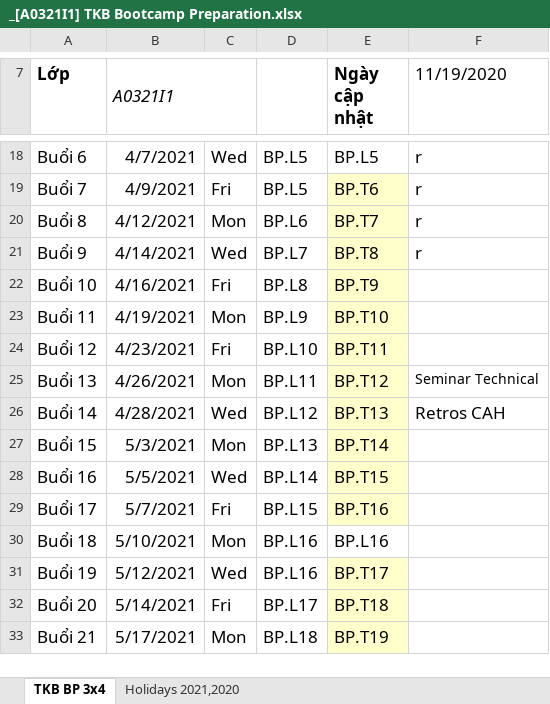
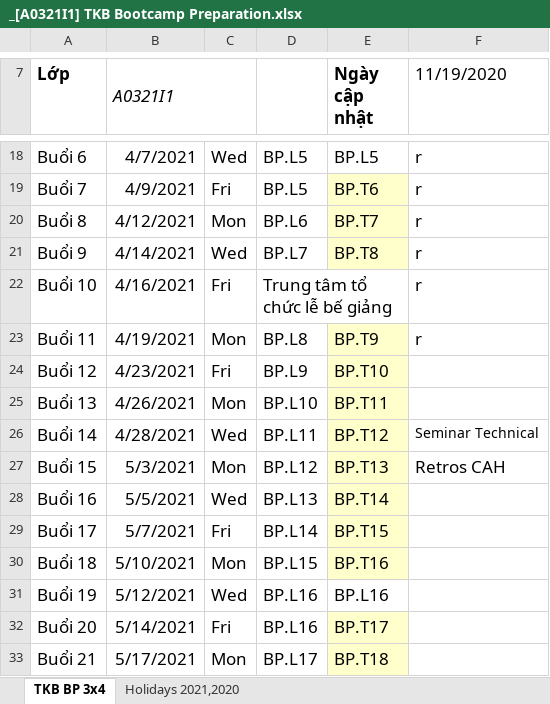
Before and after one commit to TRANMINHKHOA06102000/A0321I1-MinhKhoa, an Excel workbook: TaiLieuCodegym/_[A0321I1] TKB Bootcamp Preparation.xlsx, sheet TKB BP 3x4, drawn as a sheet; only a part is shown, gaps mark what is left out; values as stored, in another font and other column widths than the file's, no borders; charts and pictures not drawn; the diff covers the shown part only; the diff names each change by its address in the sheet, - before the commit and + after, or states it on an @@ line.

```diff
--- a/TaiLieuCodegym/_[A0321I1] TKB Bootcamp Preparation.xlsx (sheet TKB BP 3x4)
+++ b/TaiLieuCodegym/_[A0321I1] TKB Bootcamp Preparation.xlsx (sheet TKB BP 3x4)
-D22: BP.L8
+D22: Trung tâm tổ chức lễ bế giảng
+D22:E22 merged
-E22 (Ngày cập nhật): BP.T9
+E22 (Ngày cập nhật): (empty)
-E22 fill: #FFFFCC
+E22 fill: none
-F22:F23 (11/19/2020): (empty)
+F22:F23 (11/19/2020): r
-D23: BP.L9
+D23: BP.L8
-E23 (Ngày cập nhật): BP.T10
+E23 (Ngày cập nhật): BP.T9
-D24: BP.L10
+D24: BP.L9
-E24 (Ngày cập nhật): BP.T11
+E24 (Ngày cập nhật): BP.T10
-D25: BP.L11
+D25: BP.L10
-E25 (Ngày cập nhật): BP.T12
+E25 (Ngày cập nhật): BP.T11
-F25 (11/19/2020): Seminar Technical
+F25 (11/19/2020): (empty)
-D26: BP.L12
+D26: BP.L11
-E26 (Ngày cập nhật): BP.T13
+E26 (Ngày cập nhật): BP.T12
-F26 (11/19/2020): Retros CAH
+F26 (11/19/2020): Seminar Technical
@@ F26 text size: smaller @@
-D27: BP.L13
+D27: BP.L12
-E27 (Ngày cập nhật): BP.T14
+E27 (Ngày cập nhật): BP.T13
-F27 (11/19/2020): (empty)
+F27 (11/19/2020): Retros CAH
-D28: BP.L14
+D28: BP.L13
-E28 (Ngày cập nhật): BP.T15
+E28 (Ngày cập nhật): BP.T14
-D29: BP.L15
+D29: BP.L14
-E29 (Ngày cập nhật): BP.T16
+E29 (Ngày cập nhật): BP.T15
-D30: BP.L16
+D30: BP.L15
-E30 (Ngày cập nhật): BP.L16
+E30 (Ngày cập nhật): BP.T16
-E30 fill: none
+E30 fill: #FFFFCC
-E31 (Ngày cập nhật): BP.T17
+E31 (Ngày cập nhật): BP.L16
-E31 fill: #FFFFCC
+E31 fill: none
-D32: BP.L17
+D32: BP.L16
-E32 (Ngày cập nhật): BP.T18
+E32 (Ngày cập nhật): BP.T17
-D33: BP.L18
+D33: BP.L17
-E33 (Ngày cập nhật): BP.T19
+E33 (Ngày cập nhật): BP.T18
```
Also changed, not shown: 1 added row, 18 edited cells and cell formats elsewhere in this sheet, 1 other file.
